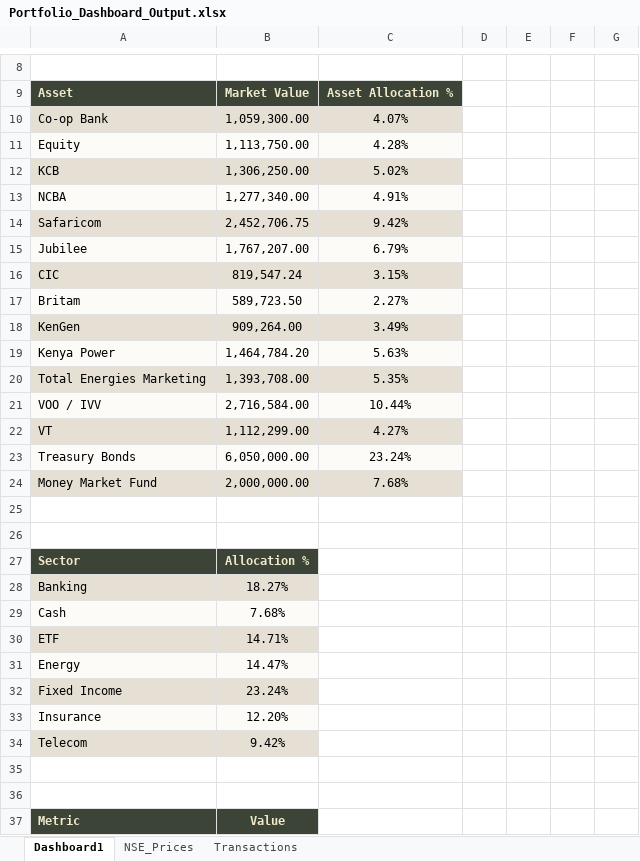
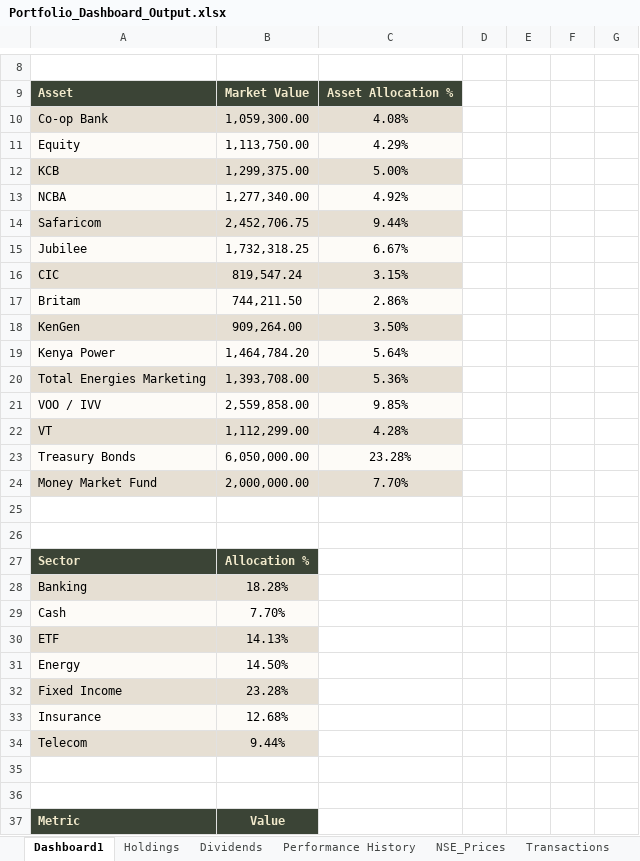
Before and after one commit to lawrenceowini/PortfolioTracker, an Excel workbook: Portfolio_Dashboard_Output.xlsx, sheet Dashboard1, drawn as a sheet; only a part is shown, gaps mark what is left out; values as stored, in another font and other column widths than the file's, no borders; charts and pictures not drawn; the diff covers the shown part only; the diff names each change by its address in the sheet, - before the commit and + after, or states it on an @@ line.

```diff
--- a/Portfolio_Dashboard_Output.xlsx (sheet Dashboard1)
+++ b/Portfolio_Dashboard_Output.xlsx (sheet Dashboard1)
+sheet tab: Holdings
+sheet tab: Dividends
+sheet tab: Performance History
-C10: 4.07%
+C10: 4.08%
-C11: 4.28%
+C11: 4.29%
-B12: 1,306,250.00
+B12: 1,299,375.00
-C12: 5.02%
+C12: 5.00%
-C13: 4.91%
+C13: 4.92%
-C14: 9.42%
+C14: 9.44%
-B15: 1,767,207.00
+B15: 1,732,318.25
-C15: 6.79%
+C15: 6.67%
-B17: 589,723.50
+B17: 744,211.50
-C17: 2.27%
+C17: 2.86%
-C18: 3.49%
+C18: 3.50%
-C19: 5.63%
+C19: 5.64%
-C20: 5.35%
+C20: 5.36%
-B21: 2,716,584.00
+B21: 2,559,858.00
-C21: 10.44%
+C21: 9.85%
-C22: 4.27%
+C22: 4.28%
-C23: 23.24%
+C23: 23.28%
-C24: 7.68%
+C24: 7.70%
-B28: 18.27%
+B28: 18.28%
-B29: 7.68%
+B29: 7.70%
-B30: 14.71%
+B30: 14.13%
-B31: 14.47%
+B31: 14.50%
-B32: 23.24%
+B32: 23.28%
-B33: 12.20%
+B33: 12.68%
-B34: 9.42%
+B34: 9.44%
```
Also changed, not shown: 7 removed rows and 3 edited cells elsewhere in this sheet, sheet Transactions, sheet NSE_Prices, charts or pictures, 7 other files.
